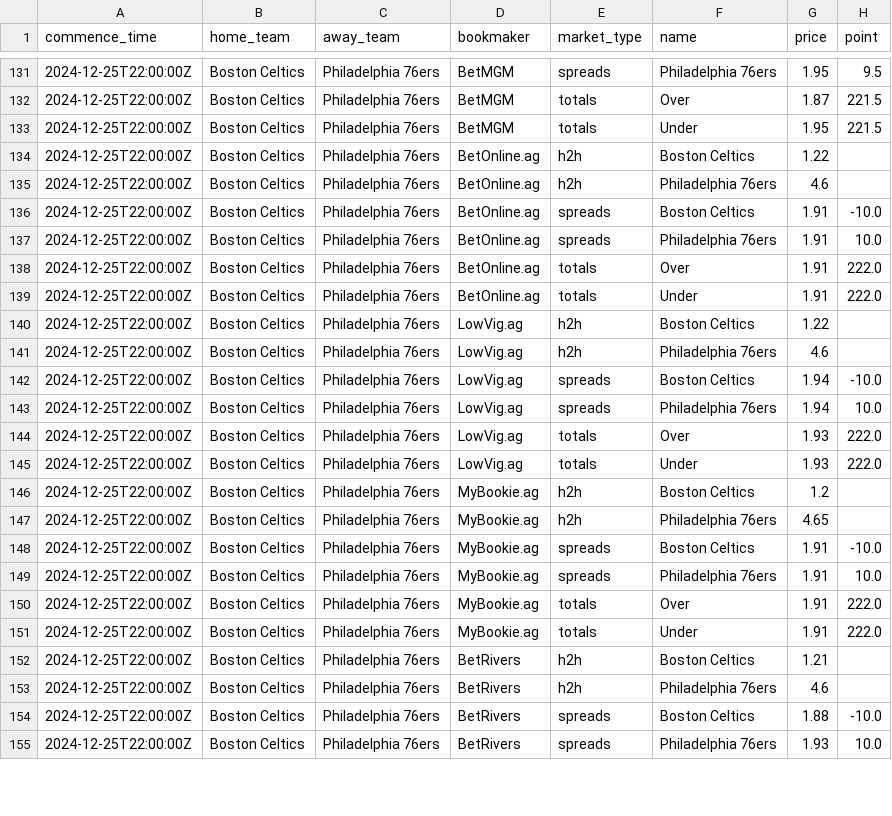
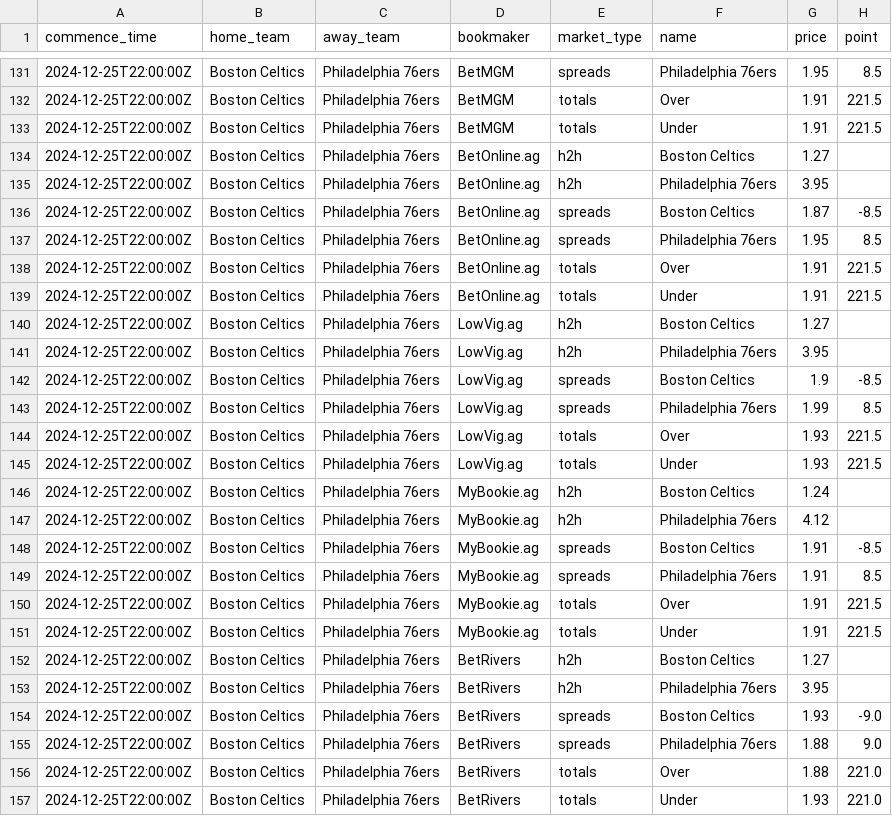
Before and after one commit to SamHormozian/Sports_Betting_Predictor, a CSV file: data/raw/basketball_nba_odds.csv, drawn as a sheet; only a part is shown, gaps mark what is left out; the diff covers the shown part only.

```diff
--- a/data/raw/basketball_nba_odds.csv
+++ b/data/raw/basketball_nba_odds.csv
@@ -131,25 +131,27 @@ commence_time,home_team,away_team,bookmaker,market_type,name,price,point
-2024-12-25T22:00:00Z,Boston Celtics,Philadelphia 76ers,BetMGM,spreads,Philadelphia 76ers,1.95,9.5
-2024-12-25T22:00:00Z,Boston Celtics,Philadelphia 76ers,BetMGM,totals,Over,1.87,221.5
-2024-12-25T22:00:00Z,Boston Celtics,Philadelphia 76ers,BetMGM,totals,Under,1.95,221.5
-2024-12-25T22:00:00Z,Boston Celtics,Philadelphia 76ers,BetOnline.ag,h2h,Boston Celtics,1.22,
-2024-12-25T22:00:00Z,Boston Celtics,Philadelphia 76ers,BetOnline.ag,h2h,Philadelphia 76ers,4.6,
-2024-12-25T22:00:00Z,Boston Celtics,Philadelphia 76ers,BetOnline.ag,spreads,Boston Celtics,1.91,-10.0
-2024-12-25T22:00:00Z,Boston Celtics,Philadelphia 76ers,BetOnline.ag,spreads,Philadelphia 76ers,1.91,10.0
-2024-12-25T22:00:00Z,Boston Celtics,Philadelphia 76ers,BetOnline.ag,totals,Over,1.91,222.0
-2024-12-25T22:00:00Z,Boston Celtics,Philadelphia 76ers,BetOnline.ag,totals,Under,1.91,222.0
-2024-12-25T22:00:00Z,Boston Celtics,Philadelphia 76ers,LowVig.ag,h2h,Boston Celtics,1.22,
-2024-12-25T22:00:00Z,Boston Celtics,Philadelphia 76ers,LowVig.ag,h2h,Philadelphia 76ers,4.6,
-2024-12-25T22:00:00Z,Boston Celtics,Philadelphia 76ers,LowVig.ag,spreads,Boston Celtics,1.94,-10.0
-2024-12-25T22:00:00Z,Boston Celtics,Philadelphia 76ers,LowVig.ag,spreads,Philadelphia 76ers,1.94,10.0
-2024-12-25T22:00:00Z,Boston Celtics,Philadelphia 76ers,LowVig.ag,totals,Over,1.93,222.0
-2024-12-25T22:00:00Z,Boston Celtics,Philadelphia 76ers,LowVig.ag,totals,Under,1.93,222.0
-2024-12-25T22:00:00Z,Boston Celtics,Philadelphia 76ers,MyBookie.ag,h2h,Boston Celtics,1.2,
-2024-12-25T22:00:00Z,Boston Celtics,Philadelphia 76ers,MyBookie.ag,h2h,Philadelphia 76ers,4.65,
-2024-12-25T22:00:00Z,Boston Celtics,Philadelphia 76ers,MyBookie.ag,spreads,Boston Celtics,1.91,-10.0
-2024-12-25T22:00:00Z,Boston Celtics,Philadelphia 76ers,MyBookie.ag,spreads,Philadelphia 76ers,1.91,10.0
-2024-12-25T22:00:00Z,Boston Celtics,Philadelphia 76ers,MyBookie.ag,totals,Over,1.91,222.0
-2024-12-25T22:00:00Z,Boston Celtics,Philadelphia 76ers,MyBookie.ag,totals,Under,1.91,222.0
-2024-12-25T22:00:00Z,Boston Celtics,Philadelphia 76ers,BetRivers,h2h,Boston Celtics,1.21,
-2024-12-25T22:00:00Z,Boston Celtics,Philadelphia 76ers,BetRivers,h2h,Philadelphia 76ers,4.6,
-2024-12-25T22:00:00Z,Boston Celtics,Philadelphia 76ers,BetRivers,spreads,Boston Celtics,1.88,-10.0
-2024-12-25T22:00:00Z,Boston Celtics,Philadelphia 76ers,BetRivers,spreads,Philadelphia 76ers,1.93,10.0
+2024-12-25T22:00:00Z,Boston Celtics,Philadelphia 76ers,BetMGM,spreads,Philadelphia 76ers,1.95,8.5
+2024-12-25T22:00:00Z,Boston Celtics,Philadelphia 76ers,BetMGM,totals,Over,1.91,221.5
+2024-12-25T22:00:00Z,Boston Celtics,Philadelphia 76ers,BetMGM,totals,Under,1.91,221.5
+2024-12-25T22:00:00Z,Boston Celtics,Philadelphia 76ers,BetOnline.ag,h2h,Boston Celtics,1.27,
+2024-12-25T22:00:00Z,Boston Celtics,Philadelphia 76ers,BetOnline.ag,h2h,Philadelphia 76ers,3.95,
+2024-12-25T22:00:00Z,Boston Celtics,Philadelphia 76ers,BetOnline.ag,spreads,Boston Celtics,1.87,-8.5
+2024-12-25T22:00:00Z,Boston Celtics,Philadelphia 76ers,BetOnline.ag,spreads,Philadelphia 76ers,1.95,8.5
+2024-12-25T22:00:00Z,Boston Celtics,Philadelphia 76ers,BetOnline.ag,totals,Over,1.91,221.5
+2024-12-25T22:00:00Z,Boston Celtics,Philadelphia 76ers,BetOnline.ag,totals,Under,1.91,221.5
+2024-12-25T22:00:00Z,Boston Celtics,Philadelphia 76ers,LowVig.ag,h2h,Boston Celtics,1.27,
+2024-12-25T22:00:00Z,Boston Celtics,Philadelphia 76ers,LowVig.ag,h2h,Philadelphia 76ers,3.95,
+2024-12-25T22:00:00Z,Boston Celtics,Philadelphia 76ers,LowVig.ag,spreads,Boston Celtics,1.9,-8.5
+2024-12-25T22:00:00Z,Boston Celtics,Philadelphia 76ers,LowVig.ag,spreads,Philadelphia 76ers,1.99,8.5
+2024-12-25T22:00:00Z,Boston Celtics,Philadelphia 76ers,LowVig.ag,totals,Over,1.93,221.5
+2024-12-25T22:00:00Z,Boston Celtics,Philadelphia 76ers,LowVig.ag,totals,Under,1.93,221.5
+2024-12-25T22:00:00Z,Boston Celtics,Philadelphia 76ers,MyBookie.ag,h2h,Boston Celtics,1.24,
+2024-12-25T22:00:00Z,Boston Celtics,Philadelphia 76ers,MyBookie.ag,h2h,Philadelphia 76ers,4.12,
+2024-12-25T22:00:00Z,Boston Celtics,Philadelphia 76ers,MyBookie.ag,spreads,Boston Celtics,1.91,-8.5
+2024-12-25T22:00:00Z,Boston Celtics,Philadelphia 76ers,MyBookie.ag,spreads,Philadelphia 76ers,1.91,8.5
+2024-12-25T22:00:00Z,Boston Celtics,Philadelphia 76ers,MyBookie.ag,totals,Over,1.91,221.5
+2024-12-25T22:00:00Z,Boston Celtics,Philadelphia 76ers,MyBookie.ag,totals,Under,1.91,221.5
+2024-12-25T22:00:00Z,Boston Celtics,Philadelphia 76ers,BetRivers,h2h,Boston Celtics,1.27,
+2024-12-25T22:00:00Z,Boston Celtics,Philadelphia 76ers,BetRivers,h2h,Philadelphia 76ers,3.95,
+2024-12-25T22:00:00Z,Boston Celtics,Philadelphia 76ers,BetRivers,spreads,Boston Celtics,1.93,-9.0
+2024-12-25T22:00:00Z,Boston Celtics,Philadelphia 76ers,BetRivers,spreads,Philadelphia 76ers,1.88,9.0
+2024-12-25T22:00:00Z,Boston Celtics,Philadelphia 76ers,BetRivers,totals,Over,1.88,221.0
+2024-12-25T22:00:00Z,Boston Celtics,Philadelphia 76ers,BetRivers,totals,Under,1.93,221.0
```
Also changed, not shown: 4 added rows and 93 edited cells elsewhere in this file, data/raw/americanfootball_nfl_odds.csv, data/raw/nfl_injuries.csv, 4 other files.
